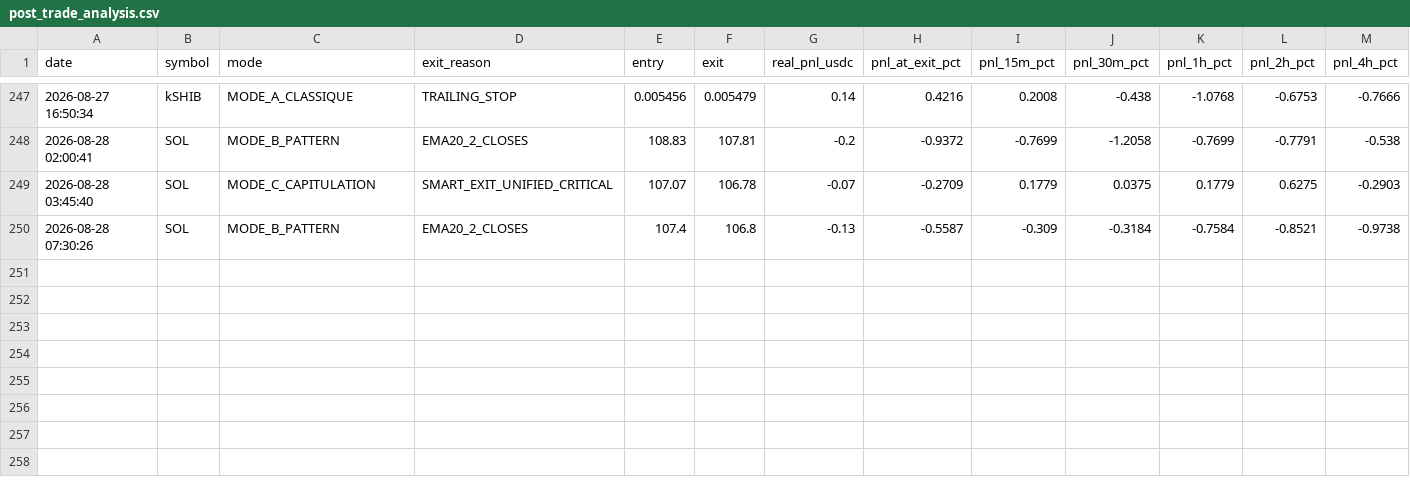
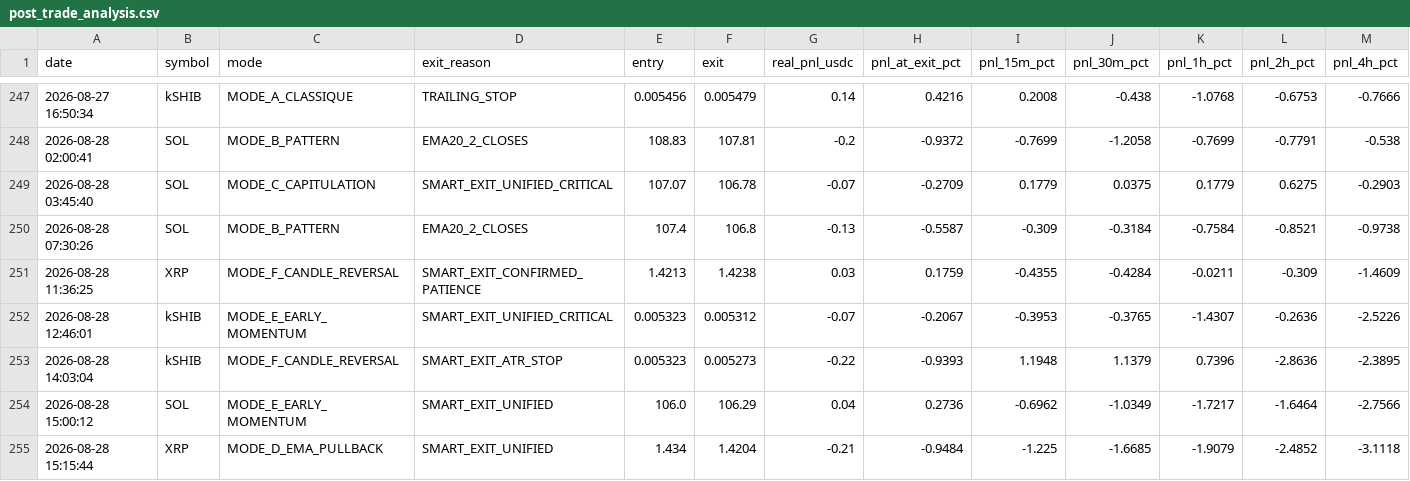
Before and after one commit to frisoo70-ux/trading-bot-data, a CSV file: bot-data/post_trade_analysis.csv, drawn as a sheet; only a part is shown, gaps mark what is left out; rows hold the shown columns only; the diff names each change by its address in the sheet, - before the commit and + after, or states it on an @@ line.

Commit message:
Bot data backup: post_trade_analysis.csv

```diff
--- a/bot-data/post_trade_analysis.csv
+++ b/bot-data/post_trade_analysis.csv
+row 251: 2026-08-28 11:36:25 | XRP | MODE_F_CANDLE_REVERSAL | SMART_EXIT_CONFIRMED_PATIENCE | 1.4213 | 1.4238 | 0.03 | 0.1759 | -0.4355 | -0.4284 | -0.0211 | -0.309 | -1.4609
+row 252: 2026-08-28 12:46:01 | kSHIB | MODE_E_EARLY_MOMENTUM | SMART_EXIT_UNIFIED_CRITICAL | 0.005323 | 0.005312 | -0.07 | -0.2067 | -0.3953 | -0.3765 | -1.4307 | -0.2636 | -2.5226
+row 253: 2026-08-28 14:03:04 | kSHIB | MODE_F_CANDLE_REVERSAL | SMART_EXIT_ATR_STOP | 0.005323 | 0.005273 | -0.22 | -0.9393 | 1.1948 | 1.1379 | 0.7396 | -2.8636 | -2.3895
+row 254: 2026-08-28 15:00:12 | SOL | MODE_E_EARLY_MOMENTUM | SMART_EXIT_UNIFIED | 106.0 | 106.29 | 0.04 | 0.2736 | -0.6962 | -1.0349 | -1.7217 | -1.6464 | -2.7566
+row 255: 2026-08-28 15:15:44 | XRP | MODE_D_EMA_PULLBACK | SMART_EXIT_UNIFIED | 1.434 | 1.4204 | -0.21 | -0.9484 | -1.225 | -1.6685 | -1.9079 | -2.4852 | -3.1118
```
